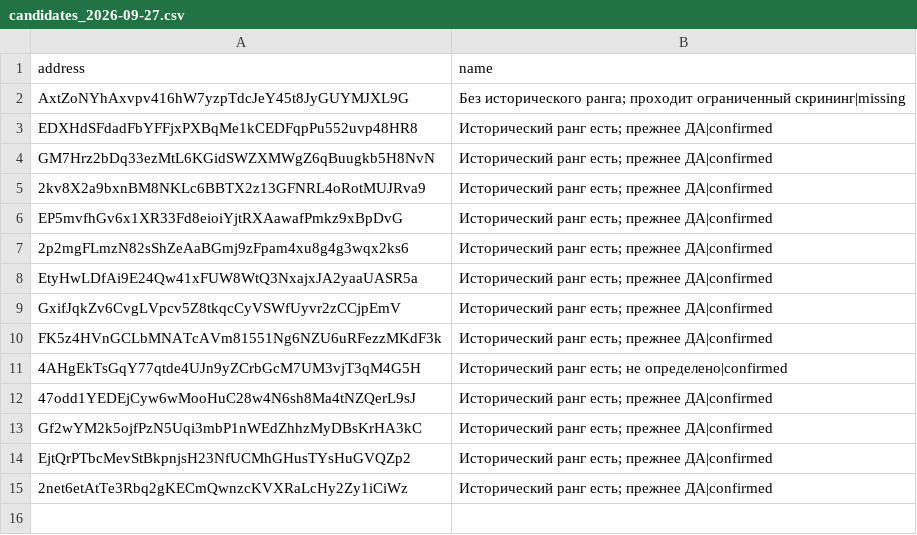
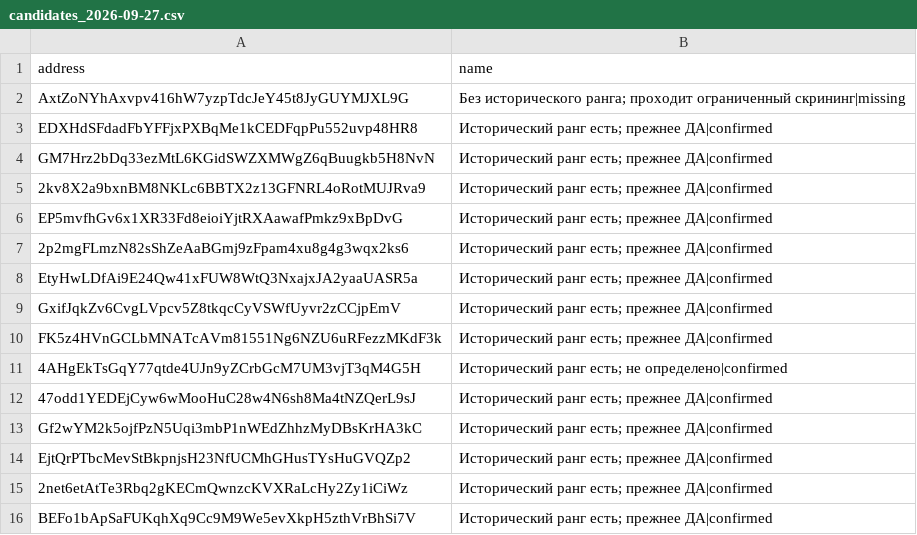
Before and after one commit to Russiansky777/robinhood-chain-alpha, a CSV file: data/podbivka/candidates_2026-09-27.csv, drawn as a sheet.

```diff
--- a/data/podbivka/candidates_2026-09-27.csv
+++ b/data/podbivka/candidates_2026-09-27.csv
@@ -15 +15,2 @@ EjtQrPTbcMevStBkpnjsH23NfUCMhGHusTYsHuGVQZp2,Исторический ранг
 2net6etAtTe3Rbq2gKECmQwnzcKVXRaLcHy2Zy1iCiWz,Исторический ранг есть; прежнее ДА|confirmed
+BEFo1bApSaFUKqhXq9Cc9M9We5evXkpH5zthVrBhSi7V,Исторический ранг есть; прежнее ДА|confirmed
```
Also changed, not shown: 2 other files.
